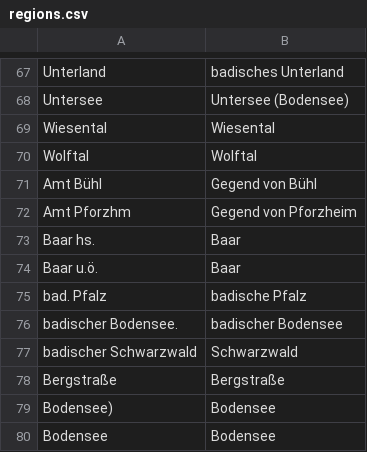
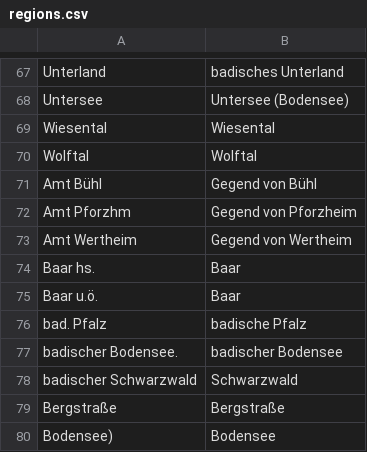
Before and after one commit to DHLab-Freiburg/badischeswbuch-validation-app, a CSV file: data/regions.csv, drawn as a sheet; only a part is shown, gaps mark what is left out; the shorter side is filled out with more unchanged rows.

```diff
--- a/data/regions.csv
+++ b/data/regions.csv
@@ -72,2 +72,3 @@ Wolftal;Wolftal
 "Amt Pforzhm";"Gegend von Pforzheim"
+"Amt Wertheim";"Gegend von Wertheim"
 "Baar hs.";Baar
```
Also changed, not shown: 1 other file.
